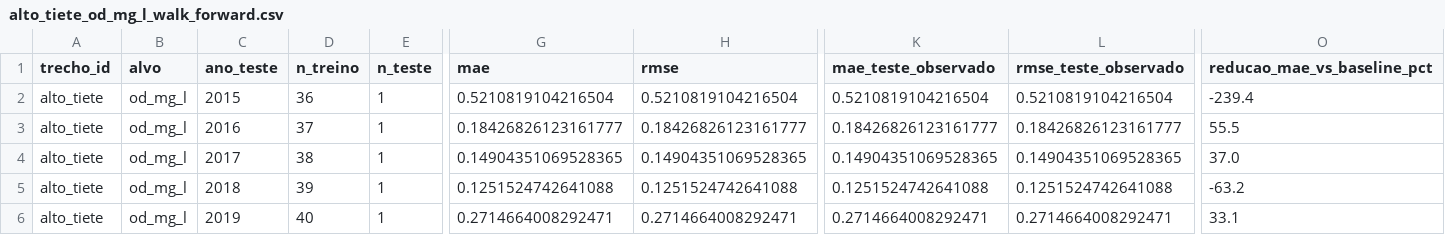
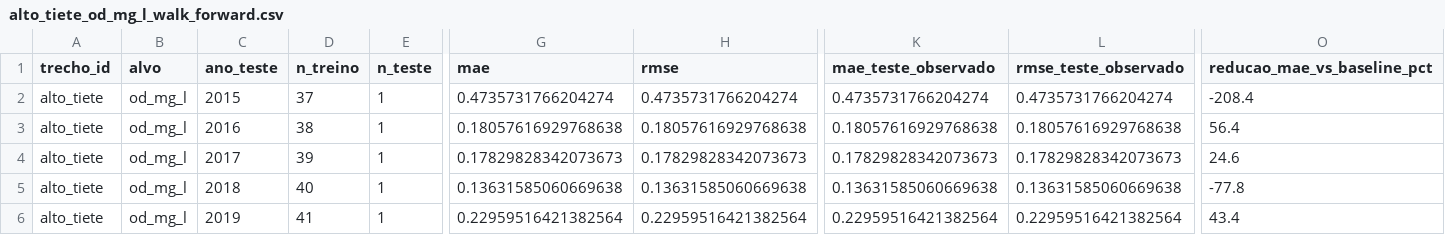
Before and after one commit to josewandersonctufrn-eng/waterweave-tiete, a CSV file: data/models/alto_tiete_od_mg_l_walk_forward.csv, drawn as a sheet; only a part is shown, gaps mark what is left out; the diff covers the shown part only; the diff names each change by its address in the sheet, - before the commit and + after, or states it on an @@ line.

```diff
--- a/data/models/alto_tiete_od_mg_l_walk_forward.csv
+++ b/data/models/alto_tiete_od_mg_l_walk_forward.csv
-D2 (n_treino): 36
+D2 (n_treino): 37
-G2 (mae): 0.5210819104216504
+G2 (mae): 0.4735731766204274
-H2 (rmse): 0.5210819104216504
+H2 (rmse): 0.4735731766204274
-K2 (mae_teste_observado): 0.5210819104216504
+K2 (mae_teste_observado): 0.4735731766204274
-L2 (rmse_teste_observado): 0.5210819104216504
+L2 (rmse_teste_observado): 0.4735731766204274
-O2 (reducao_mae_vs_baseline_pct): -239.4
+O2 (reducao_mae_vs_baseline_pct): -208.4
-D3 (n_treino): 37
+D3 (n_treino): 38
-G3 (mae): 0.18426826123161777
+G3 (mae): 0.18057616929768638
-H3 (rmse): 0.18426826123161777
+H3 (rmse): 0.18057616929768638
-K3 (mae_teste_observado): 0.18426826123161777
+K3 (mae_teste_observado): 0.18057616929768638
-L3 (rmse_teste_observado): 0.18426826123161777
+L3 (rmse_teste_observado): 0.18057616929768638
-O3 (reducao_mae_vs_baseline_pct): 55.5
+O3 (reducao_mae_vs_baseline_pct): 56.4
-D4 (n_treino): 38
+D4 (n_treino): 39
-G4 (mae): 0.14904351069528365
+G4 (mae): 0.17829828342073673
-H4 (rmse): 0.14904351069528365
+H4 (rmse): 0.17829828342073673
-K4 (mae_teste_observado): 0.14904351069528365
+K4 (mae_teste_observado): 0.17829828342073673
-L4 (rmse_teste_observado): 0.14904351069528365
+L4 (rmse_teste_observado): 0.17829828342073673
-O4 (reducao_mae_vs_baseline_pct): 37.0
+O4 (reducao_mae_vs_baseline_pct): 24.6
-D5 (n_treino): 39
+D5 (n_treino): 40
-G5 (mae): 0.1251524742641088
+G5 (mae): 0.13631585060669638
-H5 (rmse): 0.1251524742641088
+H5 (rmse): 0.13631585060669638
-K5 (mae_teste_observado): 0.1251524742641088
+K5 (mae_teste_observado): 0.13631585060669638
-L5 (rmse_teste_observado): 0.1251524742641088
+L5 (rmse_teste_observado): 0.13631585060669638
-O5 (reducao_mae_vs_baseline_pct): -63.2
+O5 (reducao_mae_vs_baseline_pct): -77.8
-D6 (n_treino): 40
+D6 (n_treino): 41
-G6 (mae): 0.2714664008292471
+G6 (mae): 0.22959516421382564
-H6 (rmse): 0.2714664008292471
+H6 (rmse): 0.22959516421382564
-K6 (mae_teste_observado): 0.2714664008292471
+K6 (mae_teste_observado): 0.22959516421382564
-L6 (rmse_teste_observado): 0.2714664008292471
+L6 (rmse_teste_observado): 0.22959516421382564
-O6 (reducao_mae_vs_baseline_pct): 33.1
+O6 (reducao_mae_vs_baseline_pct): 43.4
```
Also changed, not shown: 36 edited cells elsewhere in this file, data/models/alto_tiete_iqa_walk_forward.csv, data/models/resumo_walk_forward.csv, 38 other files.
